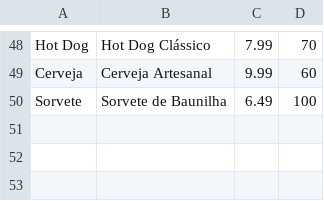
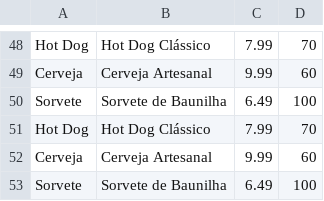
Before and after one commit to cruzzcarolina/ap1_ed, a CSV file: produtos.csv, drawn as a sheet; only a part is shown, gaps mark what is left out.

```diff
--- a/produtos.csv
+++ b/produtos.csv
@@ -50 +50,4 @@ Cerveja,Cerveja Artesanal,9.99,60
 Sorvete,Sorvete de Baunilha,6.49,100
+Hot Dog,Hot Dog Clássico,7.99,70
+Cerveja,Cerveja Artesanal,9.99,60
+Sorvete,Sorvete de Baunilha,6.49,100
```
Also changed, not shown: 1 other file.
